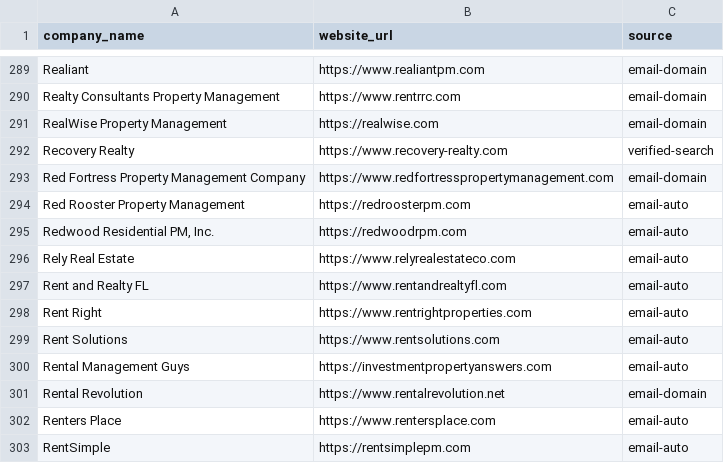
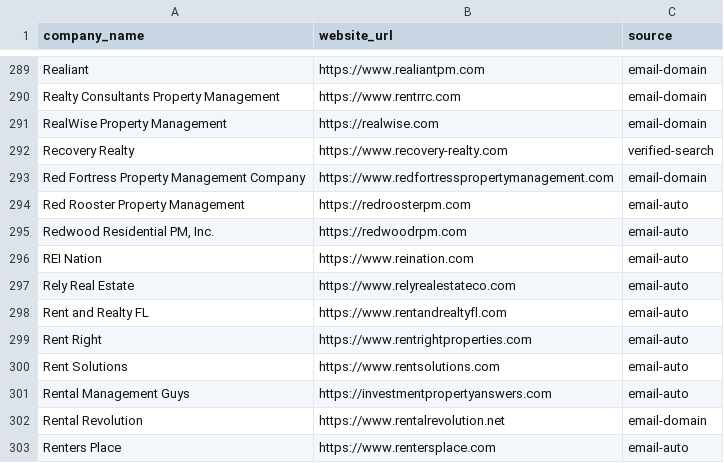
Before and after one commit to pslohmann/peterlohmann-website, a CSV file: data/company-websites.csv, drawn as a sheet; only a part is shown, gaps mark what is left out; the shorter side is filled out with more unchanged rows.

```diff
--- a/data/company-websites.csv
+++ b/data/company-websites.csv
@@ -295,2 +295,3 @@ Red Rooster Property Management,https://redroosterpm.com,email-auto
 "Redwood Residential PM, Inc.",https://redwoodrpm.com,email-auto
+REI Nation,https://www.reination.com,email-auto
 Rely Real Estate,https://www.relyrealestateco.com,email-auto
```
Also changed, not shown: 3 other files.
